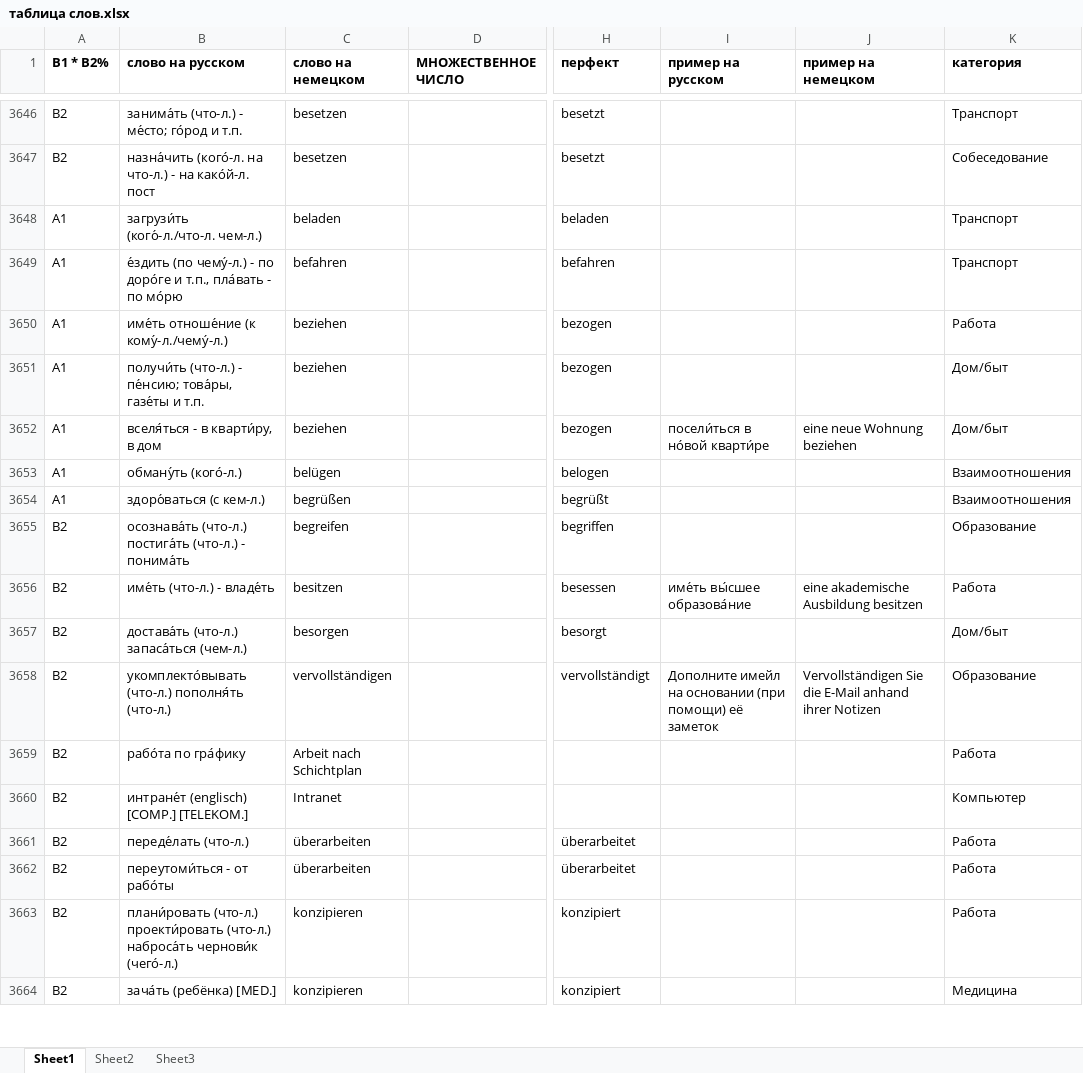
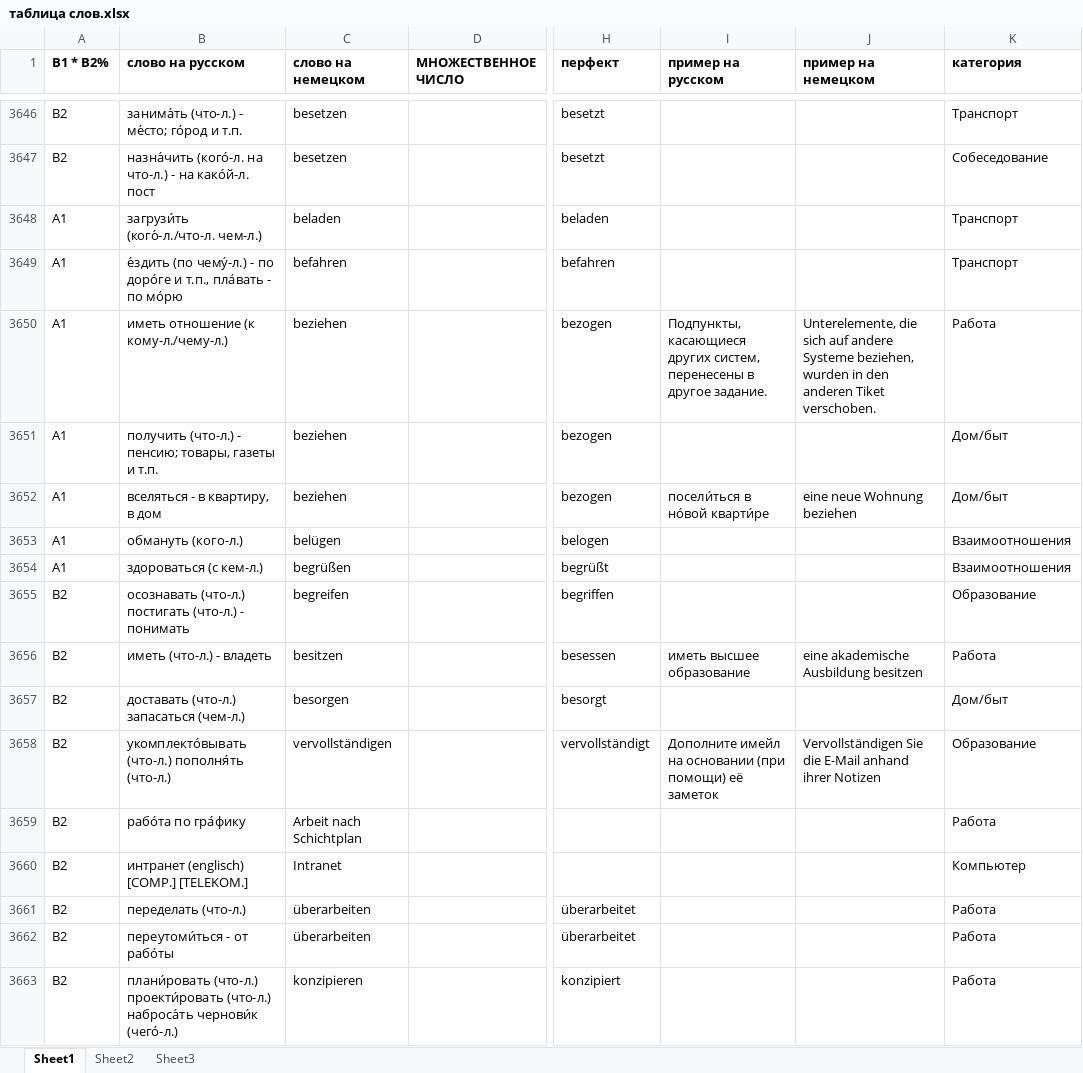
Before and after one commit to h-shvedko/cards_entry_file_xlsx, an Excel workbook: таблица слов.xlsx, sheet Sheet1, drawn as a sheet; only a part is shown, gaps mark what is left out; the shorter side is filled out with more unchanged rows; values as stored, in another font and other column widths than the file's, no borders; the diff covers the shown part only; the diff names each change by its address in the sheet, - before the commit and + after, or states it on an @@ line.

```diff
--- a/таблица слов.xlsx (sheet Sheet1)
+++ b/таблица слов.xlsx (sheet Sheet1)
-B3650 (слово на русском): име́ть отноше́ние (к кому́-л./чему́-л.)
+B3650 (слово на русском): иметь отношение (к кому-л./чему-л.)
-I3650 (пример на русском): (empty)
+I3650 (пример на русском): Подпункты, касающиеся других систем, перенесены в другое задание.
-J3650 (пример на немецком): (empty)
+J3650 (пример на немецком): Unterelemente, die sich auf andere Systeme beziehen, wurden in den anderen Tiket verschoben.
-B3651 (слово на русском): получи́ть (что-л.) - пе́нсию; това́ры, газе́ты и т.п.
+B3651 (слово на русском): получить (что-л.) - пенсию; товары, газеты и т.п.
-B3652 (слово на русском): вселя́ться - в кварти́ру, в дом
+B3652 (слово на русском): вселяться - в квартиру, в дом
-B3653 (слово на русском): обману́ть (кого́-л.)
+B3653 (слово на русском): обмануть (кого-л.)
-B3654 (слово на русском): здоро́ваться (с кем-л.)
+B3654 (слово на русском): здороваться (с кем-л.)
-B3655 (слово на русском): осознава́ть (что-л.) постига́ть (что-л.) - понима́ть
+B3655 (слово на русском): осознавать (что-л.) постигать (что-л.) - понимать
-B3656 (слово на русском): име́ть (что-л.) - владе́ть
+B3656 (слово на русском): иметь (что-л.) - владеть
-I3656 (пример на русском): име́ть вы́сшее образова́ние
+I3656 (пример на русском): иметь высшее образование
-B3657 (слово на русском): достава́ть (что-л.) запаса́ться (чем-л.)
+B3657 (слово на русском): доставать (что-л.) запасаться (чем-л.)
-B3660 (слово на русском): интране́т (englisch) [COMP.] [TELEKOM.]
+B3660 (слово на русском): интранет (englisch) [COMP.] [TELEKOM.]
-B3661 (слово на русском): переде́лать (что-л.)
+B3661 (слово на русском): переделать (что-л.)
```
Also changed, not shown: 19 added rows elsewhere in this sheet.
